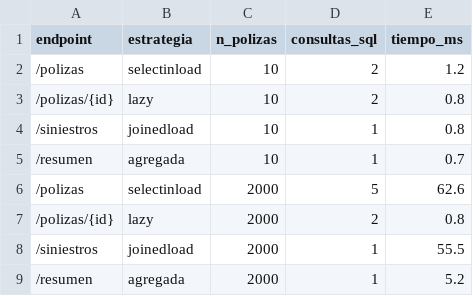
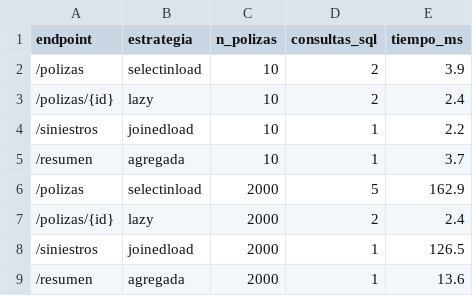
Before and after one commit to slimjuan/polizas-api, a CSV file: CONSULTAS.csv, drawn as a sheet.

Commit message:
Documentar reproduccion de consultas en Windows

```diff
--- a/CONSULTAS.csv
+++ b/CONSULTAS.csv
@@ -1,9 +1,9 @@
 endpoint,estrategia,n_polizas,consultas_sql,tiempo_ms
-/polizas,selectinload,10,2,1.2
-/polizas/{id},lazy,10,2,0.8
-/siniestros,joinedload,10,1,0.8
-/resumen,agregada,10,1,0.7
-/polizas,selectinload,2000,5,62.6
-/polizas/{id},lazy,2000,2,0.8
-/siniestros,joinedload,2000,1,55.5
-/resumen,agregada,2000,1,5.2
+/polizas,selectinload,10,2,3.9
+/polizas/{id},lazy,10,2,2.4
+/siniestros,joinedload,10,1,2.2
+/resumen,agregada,10,1,3.7
+/polizas,selectinload,2000,5,162.9
+/polizas/{id},lazy,2000,2,2.4
+/siniestros,joinedload,2000,1,126.5
+/resumen,agregada,2000,1,13.6
```
Also changed, not shown: 2 other files.
